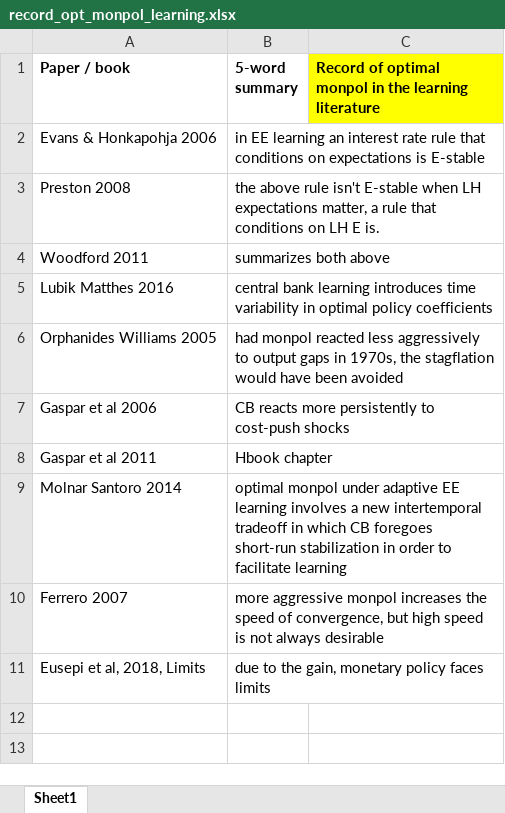
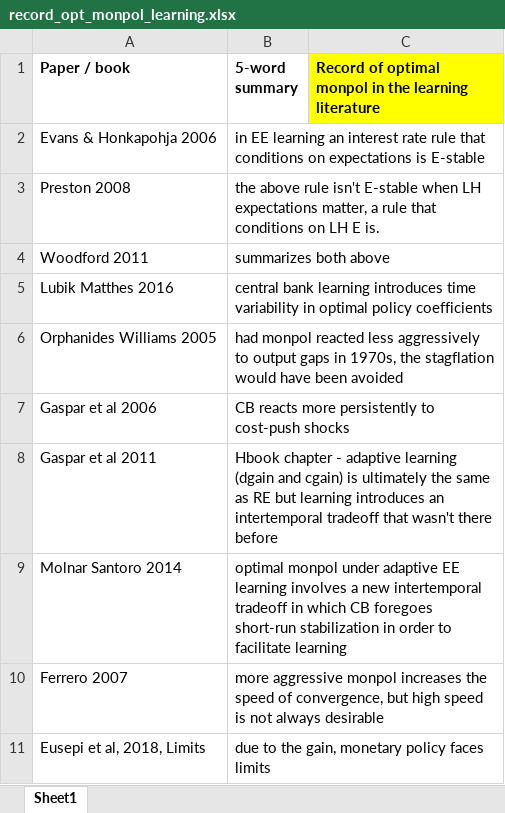
Before and after one commit to lauragati/next, an Excel workbook: literature/record_opt_monpol_learning.xlsx, sheet Sheet1, drawn as a sheet; values as stored, in another font and other column widths than the file's, no borders; the diff names each change by its address in the sheet, - before the commit and + after, or states it on an @@ line.

```diff
--- a/literature/record_opt_monpol_learning.xlsx (sheet Sheet1)
+++ b/literature/record_opt_monpol_learning.xlsx (sheet Sheet1)
-B8 (5-word summary): Hbook chapter
+B8 (5-word summary): Hbook chapter - adaptive learning (dgain and cgain) is ultimately the same as RE but learning introduces an intertemporal tradeoff that wasn't there before
```
Also changed, not shown: 12 other files.
